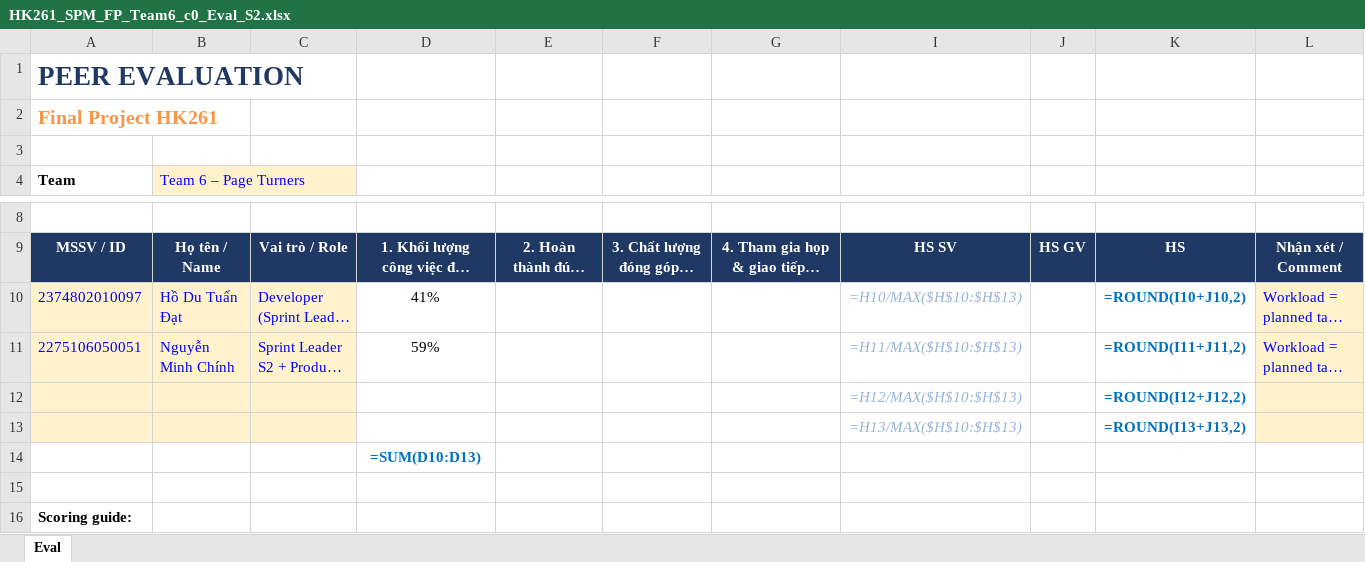
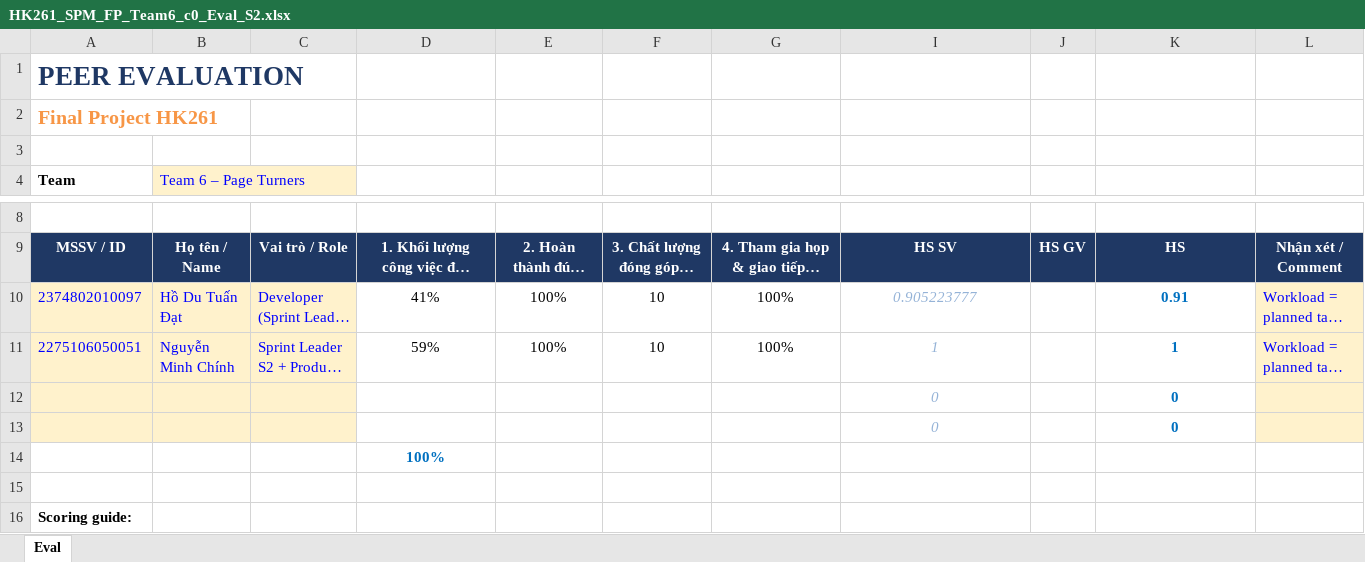
Before and after one commit to Tdat10052499/E-Commercial-Book-Store, an Excel workbook: deliverables/S2/HK261_SPM_FP_Team6_c0_Eval_S2.xlsx, sheet Eval, drawn as a sheet; only a part is shown, gaps mark what is left out; long unchanged cells end in …; values as stored, in another font and other column widths than the file's, no borders; formulas without a stored value are shown as written; removed rows and columns are numbered as before the commit, all else as after; the diff names each change by its address in the sheet, - before the commit and + after, or states it on an @@ line.

```diff
--- a/deliverables/S2/HK261_SPM_FP_Team6_c0_Eval_S2.xlsx (sheet Eval)
+++ b/deliverables/S2/HK261_SPM_FP_Team6_c0_Eval_S2.xlsx (sheet Eval)
-E10:E11: (empty)
+E10:E11: 100%
-F10:F11: (empty)
+F10:F11: 10
-G10:G11: (empty)
+G10:G11: 100%
-I10: =H10/MAX($H$10:$H$13)
+I10: 0.905223777
-K10: =ROUND(I10+J10,2)
+K10: 0.91
-I11: =H11/MAX($H$10:$H$13)
+I11: 1
-K11: =ROUND(I11+J11,2)
+K11: 1
-row 12:  |  |  |  |  |  |  | =H12/MAX($H$10:$H$13) |  | =ROUND(I12+J12,2)
-row 13:  |  |  |  |  |  |  | =H13/MAX($H$10:$H$13) |  | =ROUND(I13+J13,2)
+row 12:  |  |  |  |  |  |  | 0 |  | 0
+row 13:  |  |  |  |  |  |  | 0 |  | 0
-D14: =SUM(D10:D13)
+D14: 100%
```
Also changed, not shown: hidden cells, deliverables/S2/HK261_SPM_FP_Team6_c2_SprintBacklog_S2.xlsx, 3 other files.
